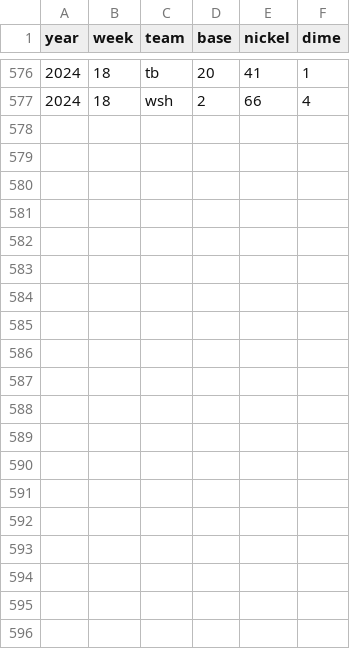
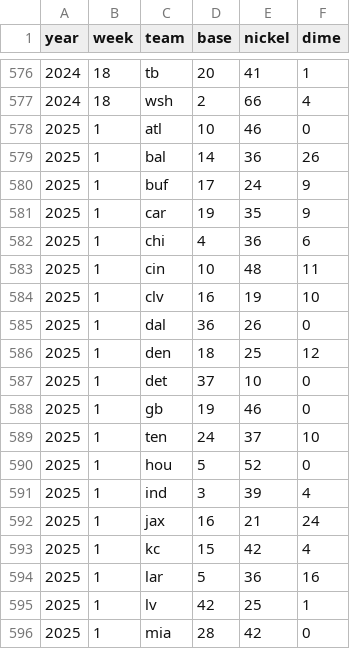
Before and after one commit to robert-stennett23/vs_created_data, a CSV file: defense_alignment.csv, drawn as a sheet; only a part is shown, gaps mark what is left out; the diff covers the shown part only.

Commit message:
updates_2025_week_2

```diff
--- a/defense_alignment.csv
+++ b/defense_alignment.csv
@@ -577 +577,20 @@
 2024,18,wsh,2,66,4
+2025,1,atl,10,46,0
+2025,1,bal,14,36,26
+2025,1,buf,17,24,9
+2025,1,car,19,35,9
+2025,1,chi,4,36,6
+2025,1,cin,10,48,11
+2025,1,clv,16,19,10
+2025,1,dal,36,26,0
+2025,1,den,18,25,12
+2025,1,det,37,10,0
+2025,1,gb,19,46,0
+2025,1,ten,24,37,10
+2025,1,hou,5,52,0
+2025,1,ind,3,39,4
+2025,1,jax,16,21,24
+2025,1,kc,15,42,4
+2025,1,lar,5,36,16
+2025,1,lv,42,25,1
+2025,1,mia,28,42,0
```
Also changed, not shown: 13 added rows elsewhere in this file, block_scheme.csv, 2 other files.
